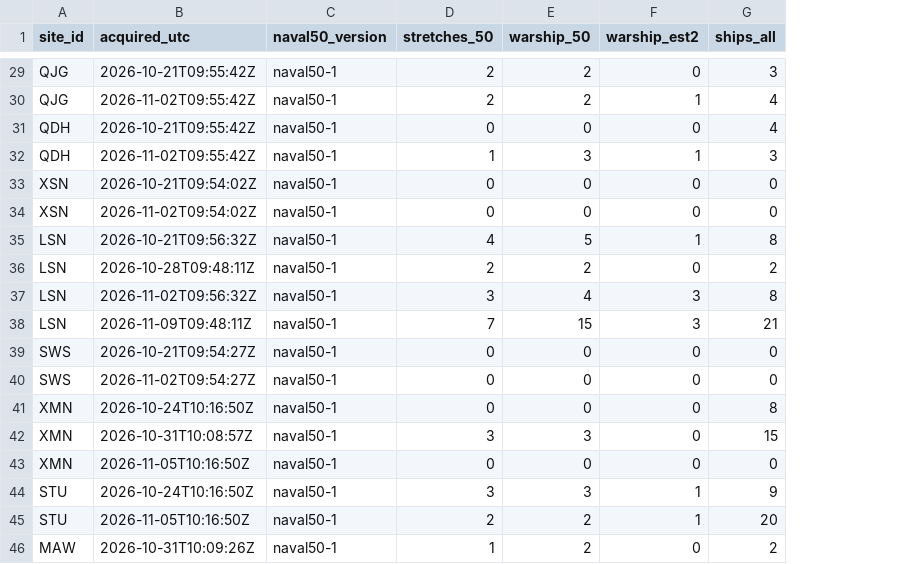
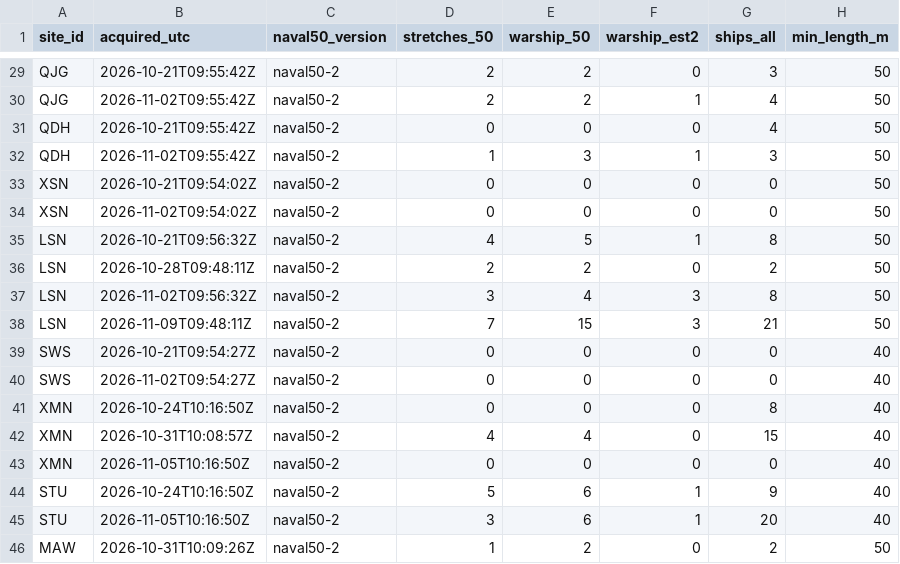
Before and after one commit to 2wrr6c7mmj-jpg/observatory-data, a CSV file: docs/data/sat/quay_naval50.csv, drawn as a sheet; only a part is shown, gaps mark what is left out; the diff covers the shown part only; the diff names each change by its address in the sheet, - before the commit and + after, or states it on an @@ line.

```diff
--- a/docs/data/sat/quay_naval50.csv
+++ b/docs/data/sat/quay_naval50.csv
+column H (min_length_m), rows 29-46: 50 | 50 | 50 | 50 | 50 | 50 | 50 | 50 | 50 | 50 | 40 | 40 | 40 | 40 | 40 | 40 | 40 | 50
-C29:C46 (naval50_version): naval50-1
+C29:C46 (naval50_version): naval50-2
-D42 (stretches_50): 3
+D42 (stretches_50): 4
-E42 (warship_50): 3
+E42 (warship_50): 4
-D44 (stretches_50): 3
+D44 (stretches_50): 5
-E44 (warship_50): 3
+E44 (warship_50): 6
-D45 (stretches_50): 2
+D45 (stretches_50): 3
-E45 (warship_50): 2
+E45 (warship_50): 6
```
Also changed, not shown: 27 edited cells elsewhere in this file, 8 other files.
